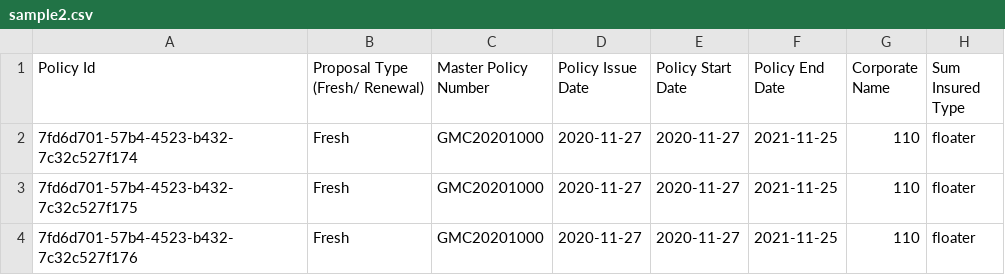
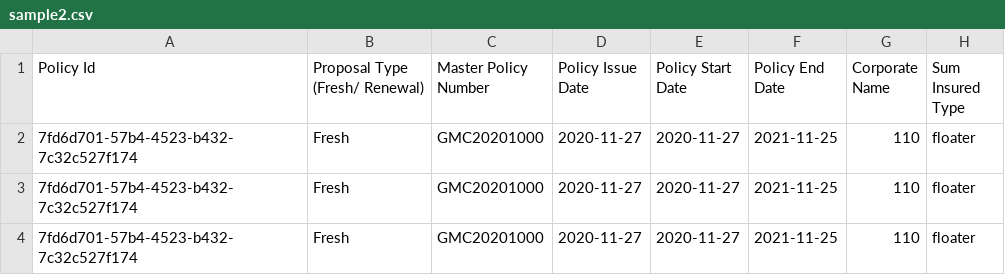
Before and after one commit to prabhacko/test, a CSV file: sample2.csv, drawn as a sheet; only a part is shown; the diff names each change by its address in the sheet, - before the commit and + after, or states it on an @@ line.

Commit message:
Update sample2.csv

```diff
--- a/sample2.csv
+++ b/sample2.csv
-A3 (Policy Id): 7fd6d701-57b4-4523-b432-7c32c527f175
+A3 (Policy Id): 7fd6d701-57b4-4523-b432-7c32c527f174
-A4 (Policy Id): 7fd6d701-57b4-4523-b432-7c32c527f176
+A4 (Policy Id): 7fd6d701-57b4-4523-b432-7c32c527f174
```
